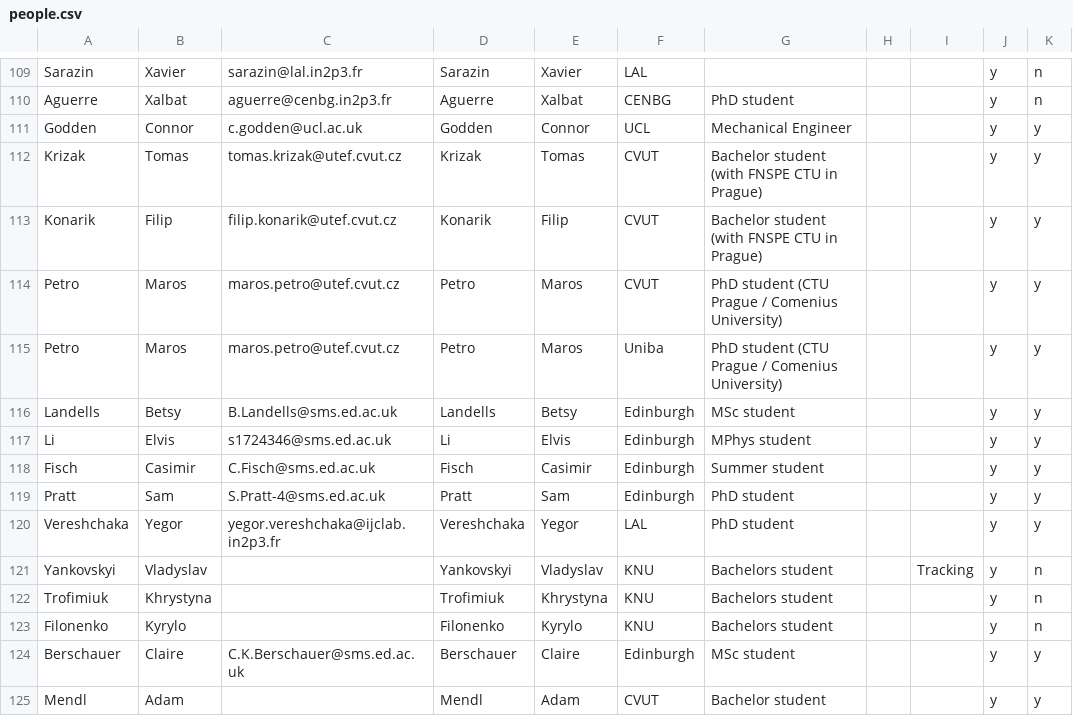
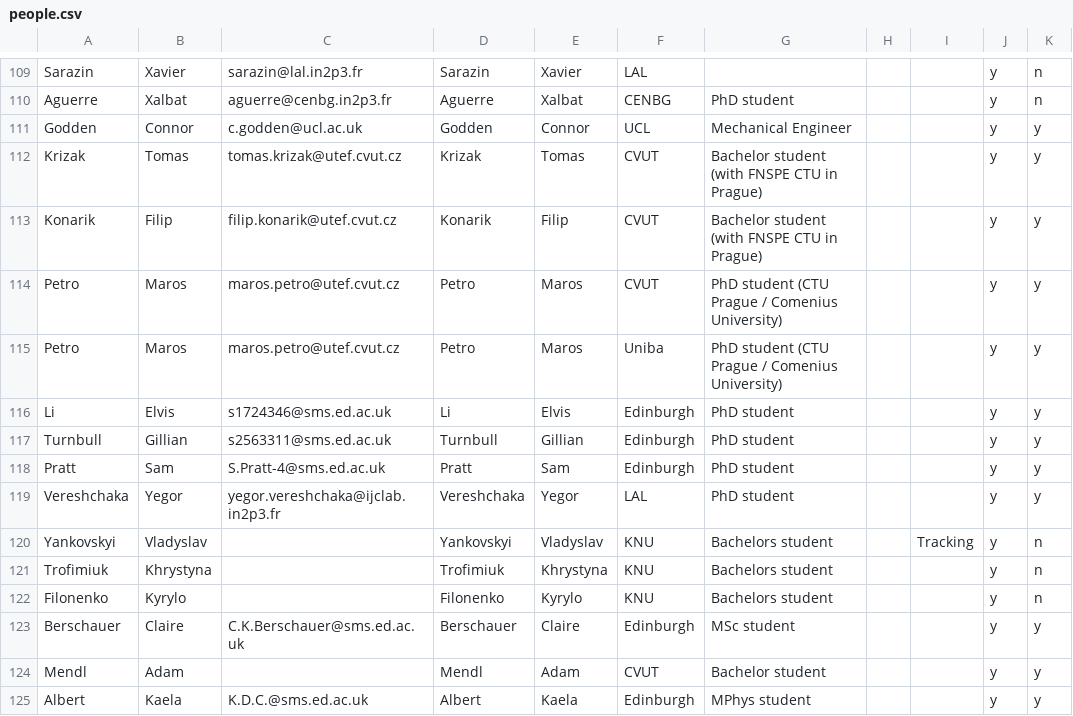
Before and after one commit to SuperNEMO-DBD/SuperNEMO-DBD.github.io, a CSV file: _data/people.csv, drawn as a sheet; only a part is shown, gaps mark what is left out.

Commit message:
Adding Kaela and Gill, removing Betsy and Casimir

```diff
--- a/_data/people.csv
+++ b/_data/people.csv
@@ -115,5 +115,4 @@ Petro,Maros,maros.petro@utef.cvut.cz,Petro,Maros,CVUT,PhD student (CTU Prague /
 Petro,Maros,maros.petro@utef.cvut.cz,Petro,Maros,Uniba,PhD student (CTU Prague / Comenius University),,,y,y
-Landells,Betsy,B.Landells@sms.ed.ac.uk,Landells,Betsy,Edinburgh,MSc student,,,y,y
-Li,Elvis,s1724346@sms.ed.ac.uk,Li,Elvis,Edinburgh,MPhys student,,,y,y
-Fisch,Casimir,C.Fisch@sms.ed.ac.uk,Fisch,Casimir,Edinburgh,Summer student,,,y,y
+Li,Elvis,s1724346@sms.ed.ac.uk,Li,Elvis,Edinburgh,PhD student,,,y,y
+Turnbull,Gillian,s2563311@sms.ed.ac.uk,Turnbull,Gillian,Edinburgh,PhD student,,,y,y
 Pratt,Sam,S.Pratt-4@sms.ed.ac.uk,Pratt,Sam,Edinburgh,PhD student,,,y,y
@@ -125 +124,2 @@ Berschauer,Claire,C.K.Berschauer@sms.ed.ac.uk,Berschauer,Claire,Edinburgh,MSc st
 Mendl,Adam,,Mendl,Adam,CVUT,Bachelor student,,,y,y
+Albert,Kaela,K.D.C.@sms.ed.ac.uk,Albert,Kaela,Edinburgh,MPhys student,,,y,y
```
